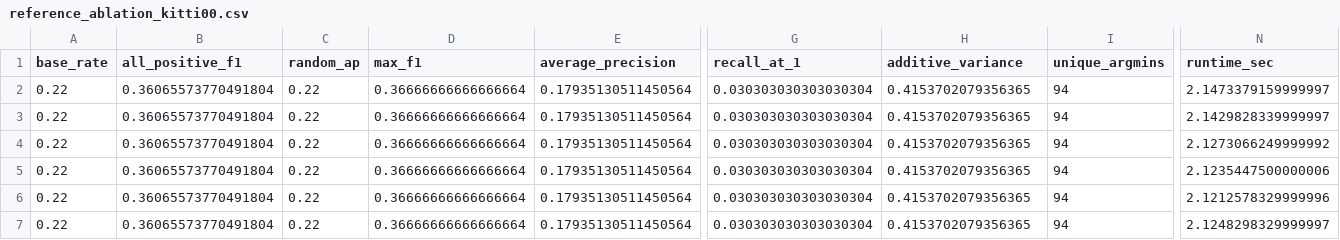
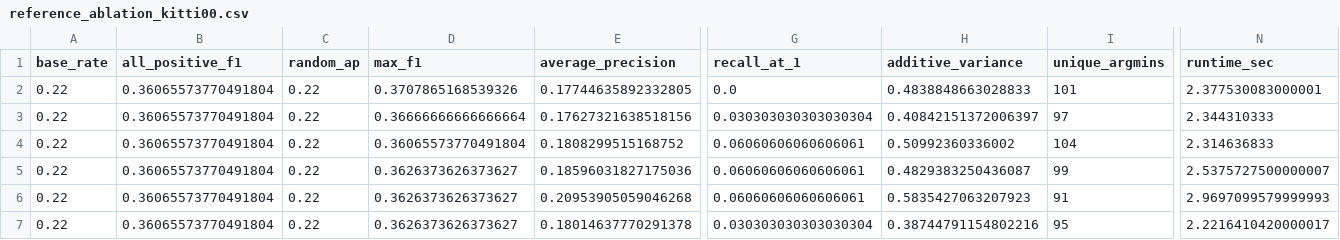
Before and after one commit to ughrima/lpgw-icra, a CSV file: results/reference_ablation_kitti00.csv, drawn as a sheet; only a part is shown, gaps mark what is left out; the diff names each change by its address in the sheet, - before the commit and + after, or states it on an @@ line.

```diff
--- a/results/reference_ablation_kitti00.csv
+++ b/results/reference_ablation_kitti00.csv
-D2 (max_f1): 0.36666666666666664
+D2 (max_f1): 0.3707865168539326
-E2 (average_precision): 0.17935130511450564
+E2 (average_precision): 0.17744635892332805
-G2 (recall_at_1): 0.030303030303030304
+G2 (recall_at_1): 0.0
-H2 (additive_variance): 0.4153702079356365
+H2 (additive_variance): 0.4838848663028833
-I2 (unique_argmins): 94
+I2 (unique_argmins): 101
-N2 (runtime_sec): 2.1473379159999997
+N2 (runtime_sec): 2.377530083000001
-E3 (average_precision): 0.17935130511450564
+E3 (average_precision): 0.17627321638518156
-H3 (additive_variance): 0.4153702079356365
+H3 (additive_variance): 0.40842151372006397
-I3 (unique_argmins): 94
+I3 (unique_argmins): 97
-N3 (runtime_sec): 2.1429828339999997
+N3 (runtime_sec): 2.344310333
-D4 (max_f1): 0.36666666666666664
+D4 (max_f1): 0.36065573770491804
-E4 (average_precision): 0.17935130511450564
+E4 (average_precision): 0.1808299515168752
-G4:G6 (recall_at_1): 0.030303030303030304
+G4:G6 (recall_at_1): 0.06060606060606061
-H4 (additive_variance): 0.4153702079356365
+H4 (additive_variance): 0.50992360336002
-I4 (unique_argmins): 94
+I4 (unique_argmins): 104
-N4 (runtime_sec): 2.1273066249999992
+N4 (runtime_sec): 2.314636833
-D5:D7 (max_f1): 0.36666666666666664
+D5:D7 (max_f1): 0.3626373626373627
-E5 (average_precision): 0.17935130511450564
+E5 (average_precision): 0.18596031827175036
-H5 (additive_variance): 0.4153702079356365
+H5 (additive_variance): 0.4829383250436087
-I5 (unique_argmins): 94
+I5 (unique_argmins): 99
-N5 (runtime_sec): 2.1235447500000006
+N5 (runtime_sec): 2.5375727500000007
-E6 (average_precision): 0.17935130511450564
+E6 (average_precision): 0.20953905059046268
-H6 (additive_variance): 0.4153702079356365
+H6 (additive_variance): 0.5835427063207923
-I6 (unique_argmins): 94
+I6 (unique_argmins): 91
-N6 (runtime_sec): 2.1212578329999996
+N6 (runtime_sec): 2.9697099579999993
-E7 (average_precision): 0.17935130511450564
+E7 (average_precision): 0.18014637770291378
-H7 (additive_variance): 0.4153702079356365
+H7 (additive_variance): 0.38744791154802216
-I7 (unique_argmins): 94
+I7 (unique_argmins): 95
-N7 (runtime_sec): 2.1248298329999997
+N7 (runtime_sec): 2.2216410420000017
```
Also changed, not shown: results/drift_experiment_kitti00.csv, results/drift_experiment_uzhfpv.csv, 8 other files.
